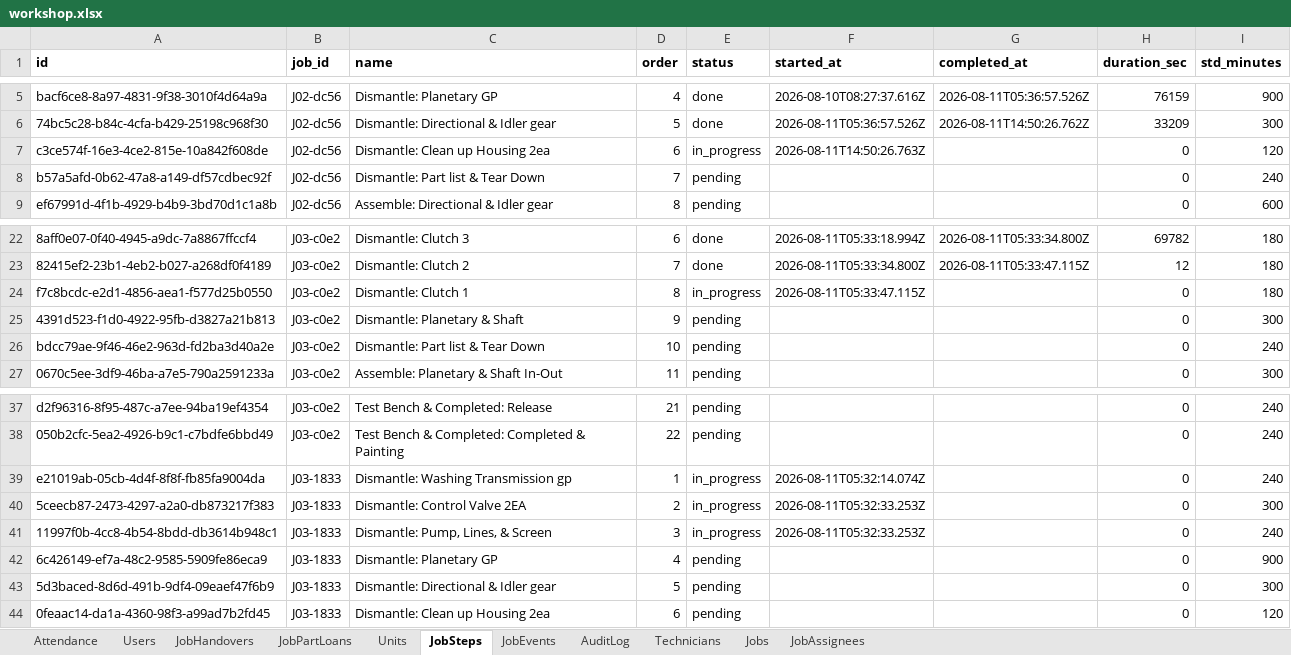
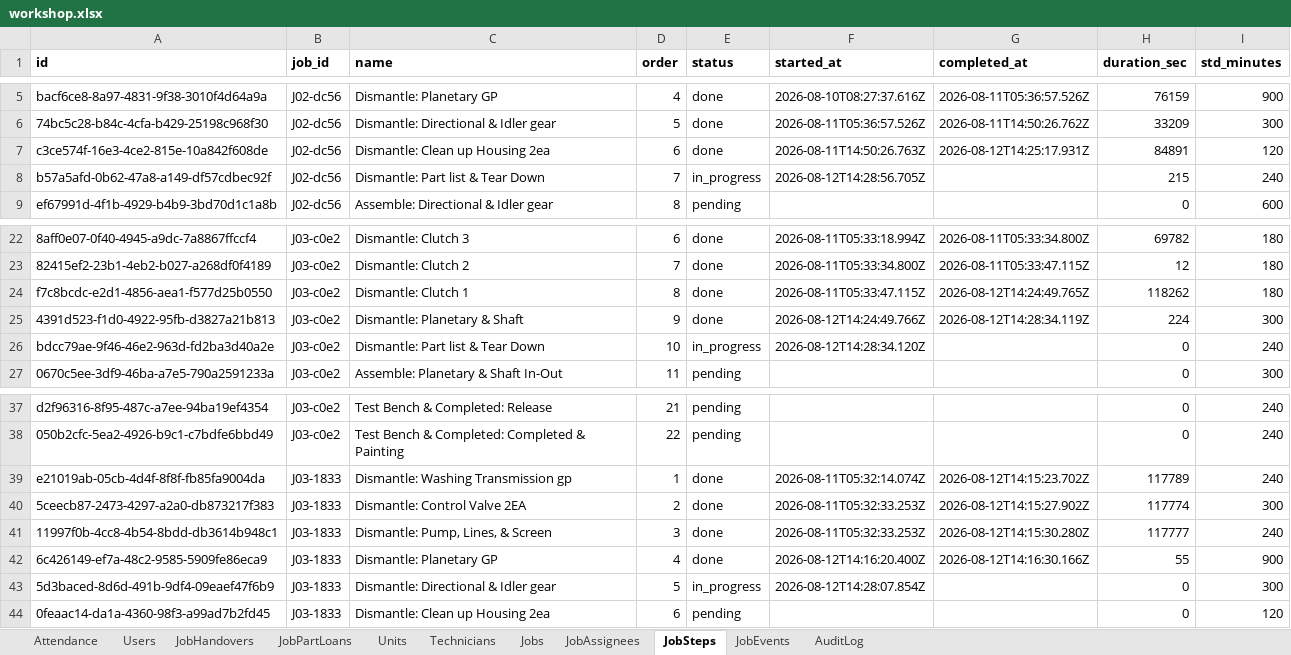
Before and after one commit to mismail26934-hub/tu-prima, an Excel workbook: data/workshop.xlsx, sheet JobSteps, drawn as a sheet; only a part is shown, gaps mark what is left out; values as stored, in another font and other column widths than the file's, no borders; the diff names each change by its address in the sheet, - before the commit and + after, or states it on an @@ line.

```diff
--- a/data/workshop.xlsx (sheet JobSteps)
+++ b/data/workshop.xlsx (sheet JobSteps)
@@ sheet tab order changed: Attendance | Users | JobHandovers | JobPartLoans | Units | Technicians | Jobs | JobAssignees | JobSteps | JobEvents | AuditLog @@
-E7 (status): in_progress
+E7 (status): done
-G7 (completed_at): (empty)
+G7 (completed_at): 2026-08-12T14:25:17.931Z
-H7 (duration_sec): 0
+H7 (duration_sec): 84891
-E8 (status): pending
+E8 (status): in_progress
-F8 (started_at): (empty)
+F8 (started_at): 2026-08-12T14:28:56.705Z
-H8 (duration_sec): 0
+H8 (duration_sec): 215
-E24 (status): in_progress
+E24 (status): done
-G24 (completed_at): (empty)
+G24 (completed_at): 2026-08-12T14:24:49.765Z
-H24 (duration_sec): 0
+H24 (duration_sec): 118262
-E25 (status): pending
+E25 (status): done
-F25 (started_at): (empty)
+F25 (started_at): 2026-08-12T14:24:49.766Z
-G25 (completed_at): (empty)
+G25 (completed_at): 2026-08-12T14:28:34.119Z
-H25 (duration_sec): 0
+H25 (duration_sec): 224
-E26 (status): pending
+E26 (status): in_progress
-F26 (started_at): (empty)
+F26 (started_at): 2026-08-12T14:28:34.120Z
-E39:E41 (status): in_progress
+E39:E41 (status): done
-G39 (completed_at): (empty)
+G39 (completed_at): 2026-08-12T14:15:23.702Z
-H39 (duration_sec): 0
+H39 (duration_sec): 117789
-G40 (completed_at): (empty)
+G40 (completed_at): 2026-08-12T14:15:27.902Z
-H40 (duration_sec): 0
+H40 (duration_sec): 117774
-G41 (completed_at): (empty)
+G41 (completed_at): 2026-08-12T14:15:30.280Z
-H41 (duration_sec): 0
+H41 (duration_sec): 117777
-E42 (status): pending
+E42 (status): done
-F42 (started_at): (empty)
+F42 (started_at): 2026-08-12T14:16:20.400Z
-G42 (completed_at): (empty)
+G42 (completed_at): 2026-08-12T14:16:30.166Z
-H42 (duration_sec): 0
+H42 (duration_sec): 55
-E43 (status): pending
+E43 (status): in_progress
-F43 (started_at): (empty)
+F43 (started_at): 2026-08-12T14:28:07.854Z
```
Also changed, not shown: sheet JobEvents, sheet AuditLog, sheet Jobs, data/backup-jobs.xlsx, 7 other files.
